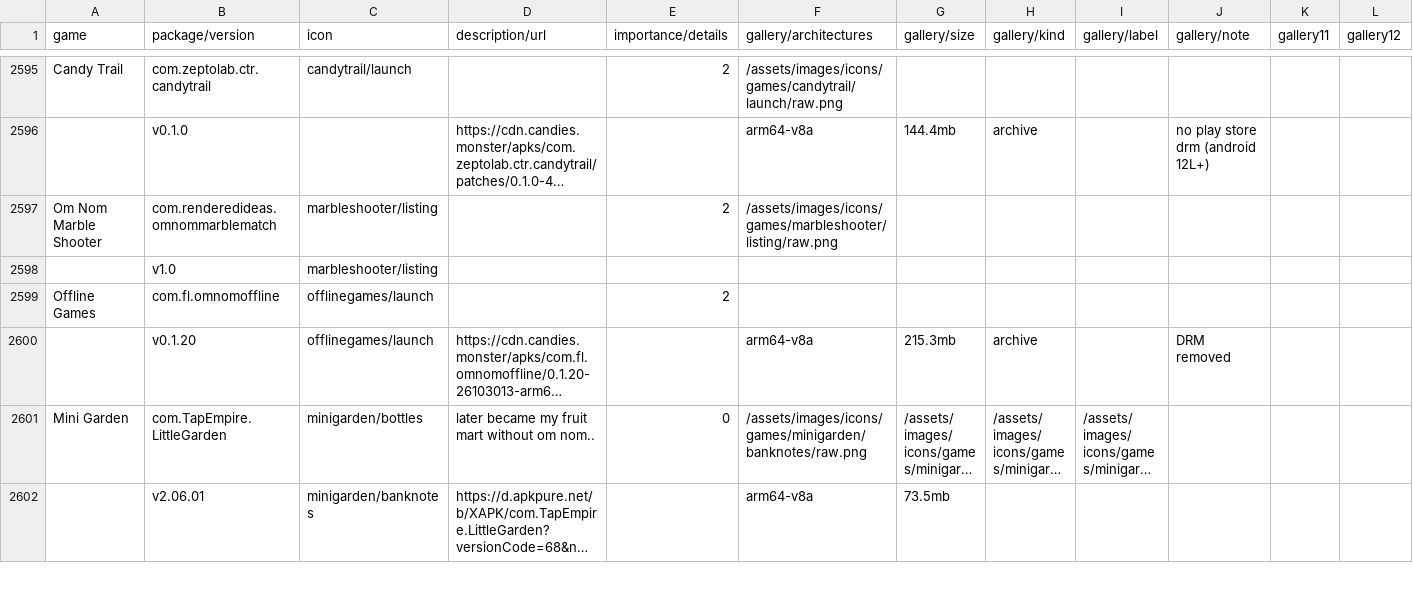
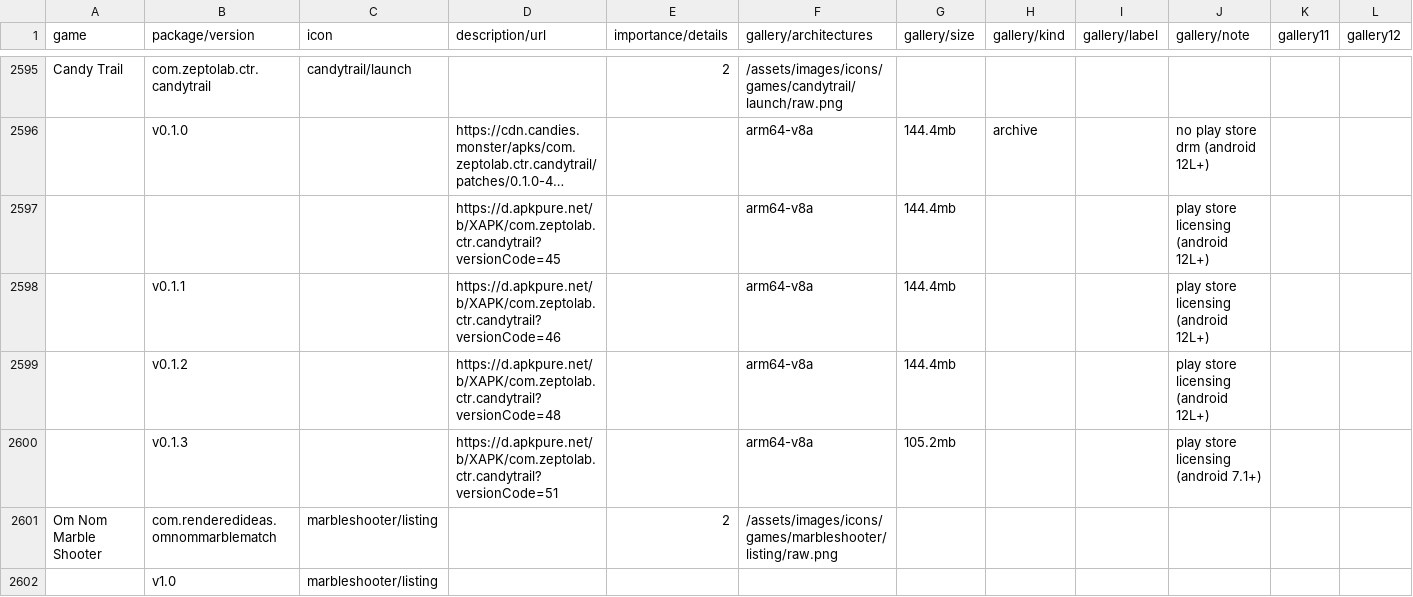
Before and after one commit to sogful/candies.monster, a CSV file: assets/static/data/versions/android.csv, drawn as a sheet; only a part is shown, gaps mark what is left out; the shorter side is filled out with more unchanged rows; long unchanged cells end in …; rows hold the shown columns only; the diff names each change by its address in the sheet, - before the commit and + after, or states it on an @@ line.

Commit message:
feat(versions): candy trail apkpure versions
NOTE: i did not patch the newer versions. i don't think i have the original files for it anymore so i'd have to do it all over, don't wanna do that right now

```diff
--- a/assets/static/data/versions/android.csv
+++ b/assets/static/data/versions/android.csv
+row 2597:  |  |  | https://d.apkpure.net/b/XAPK/com.zeptolab.ctr.candytrail?versionCode=45 |  | arm64-v8a | 144.4mb |  |  | play store licensing (android 12L+)
+row 2598:  | v0.1.1 |  | https://d.apkpure.net/b/XAPK/com.zeptolab.ctr.candytrail?versionCode=46 |  | arm64-v8a | 144.4mb |  |  | play store licensing (android 12L+)
+row 2599:  | v0.1.2 |  | https://d.apkpure.net/b/XAPK/com.zeptolab.ctr.candytrail?versionCode=48 |  | arm64-v8a | 144.4mb |  |  | play store licensing (android 12L+)
+row 2600:  | v0.1.3 |  | https://d.apkpure.net/b/XAPK/com.zeptolab.ctr.candytrail?versionCode=51 |  | arm64-v8a | 105.2mb |  |  | play store licensing (android 7.1+)
```
